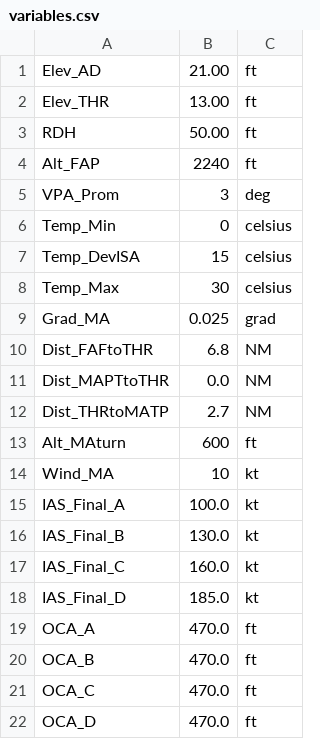
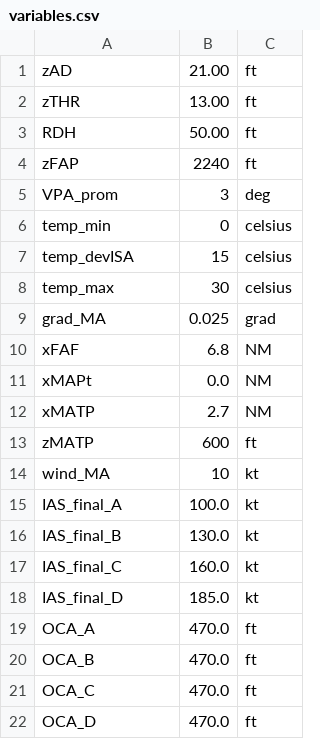
Before and after one commit to flyingbelgian/VNAV_Profile_CADscript, a CSV file: variables.csv, drawn as a sheet.

```diff
--- a/variables.csv
+++ b/variables.csv
@@ -1,19 +1,19 @@
-Elev_AD,21.00,ft
-Elev_THR,13.00,ft
+zAD,21.00,ft
+zTHR,13.00,ft
 RDH,50.00,ft
-Alt_FAP,2240,ft
-VPA_Prom,3,deg
-Temp_Min,0,celsius
-Temp_DevISA,15,celsius
-Temp_Max,30,celsius
-Grad_MA,0.025,grad
-Dist_FAFtoTHR,6.8,NM
-Dist_MAPTtoTHR,0.0,NM
-Dist_THRtoMATP,2.7,NM
-Alt_MAturn,600,ft
-Wind_MA,10,kt
-IAS_Final_A,100.0,kt
-IAS_Final_B,130.0,kt
-IAS_Final_C,160.0,kt
-IAS_Final_D,185.0,kt
+zFAP,2240,ft
+VPA_prom,3,deg
+temp_min,0,celsius
+temp_devISA,15,celsius
+temp_max,30,celsius
+grad_MA,0.025,grad
+xFAF,6.8,NM
+xMAPt,0.0,NM
+xMATP,2.7,NM
+zMATP,600,ft
+wind_MA,10,kt
+IAS_final_A,100.0,kt
+IAS_final_B,130.0,kt
+IAS_final_C,160.0,kt
+IAS_final_D,185.0,kt
 OCA_A,470.0,ft
```
Also changed, not shown: constants.csv, parameters.csv, 2 other files.
